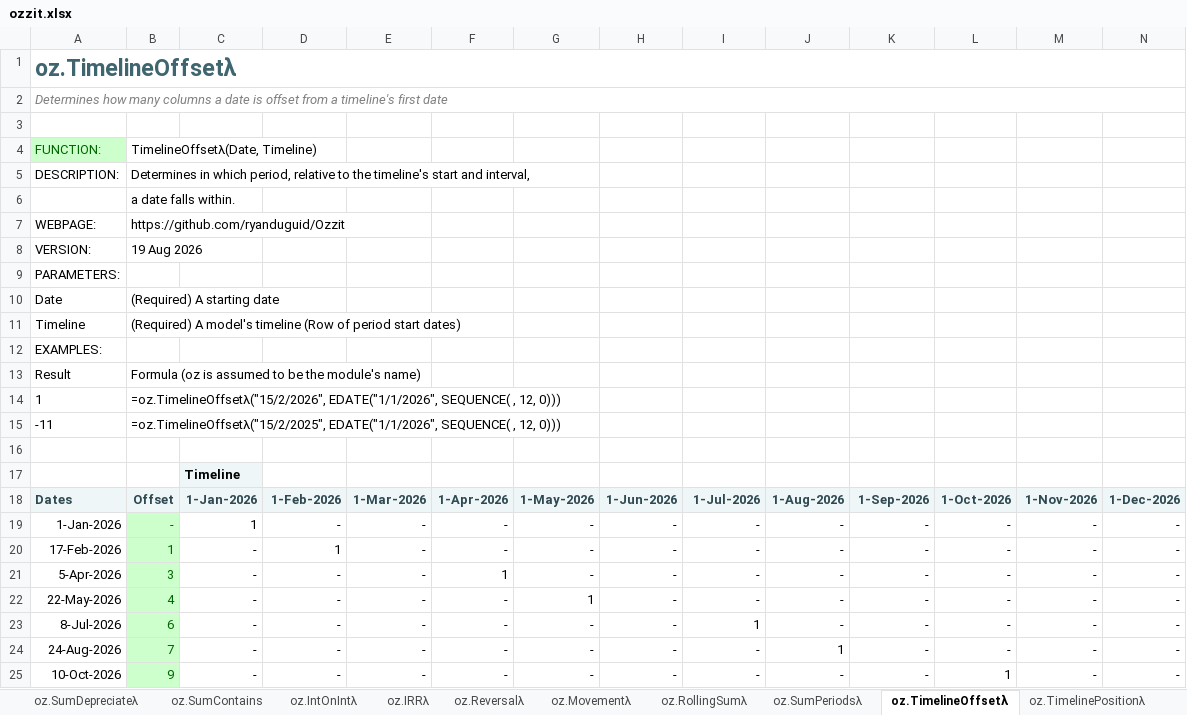
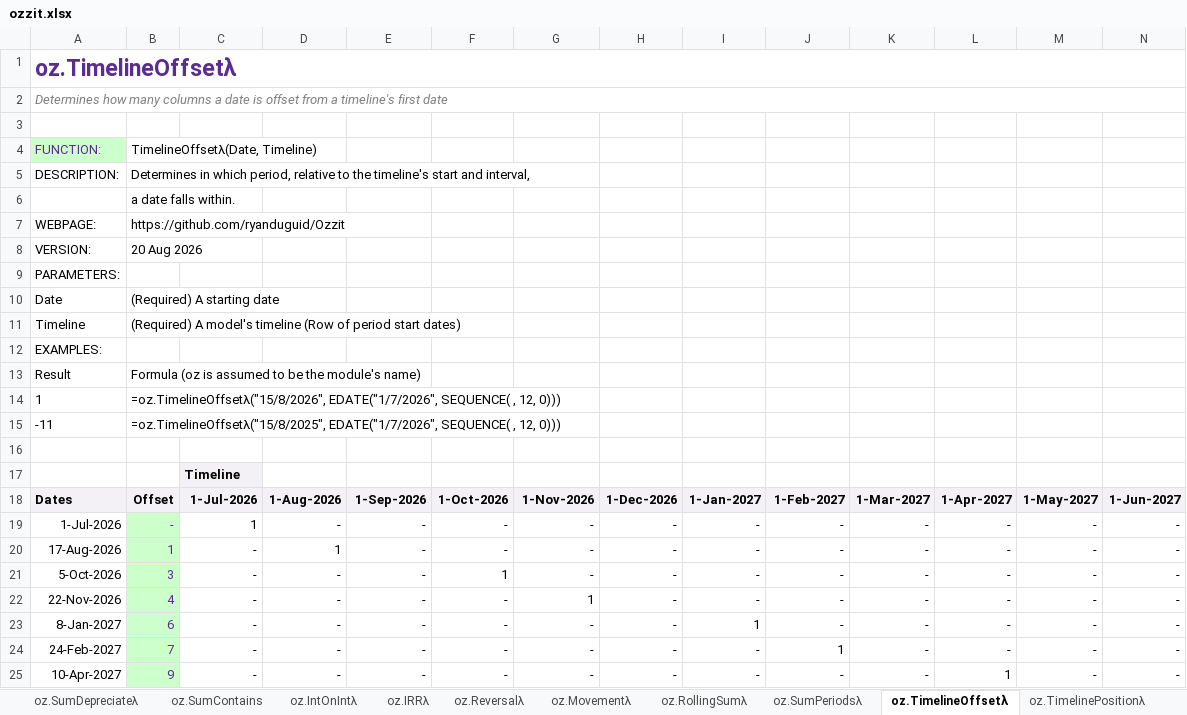
Before and after one commit to ryanduguid/Nabla, an Excel workbook: ozzit.xlsx, sheet oz.TimelineOffsetλ, drawn as a sheet; only a part is shown; values as stored, in another font and other column widths than the file's, no borders; charts and pictures not drawn; the diff covers the shown part only; the diff names each change by its address in the sheet, - before the commit and + after, or states it on an @@ line.

Commit message:
Shift examples to FY27, restyle to Luma, strip Excel leftovers (#11)
The stripped parts include an x15ac:absPath that recorded the local
save directory in a distributed file. RangeToDA keeps OFFSET: INDEX
cannot grow a reference past a one-cell anchor (#REF!, verified in
Excel), so the volatile form is the one that works. Details in the
v3.1.0 changelog entry.

Co-authored-by: Ryan Duguid <ryan@duguid.com.au>

```diff
--- a/ozzit.xlsx (sheet oz.TimelineOffsetλ)
+++ b/ozzit.xlsx (sheet oz.TimelineOffsetλ)
-A1 text colour: #3F656F
+A1 text colour: #5C2D91
-A4 text colour: #006600
+A4 text colour: #5C2D91
-B8: 19 Aug 2026
+B8: 20 Aug 2026
-B14: =oz.TimelineOffsetλ("15/2/2026", EDATE("1/1/2026", SEQUENCE( ,…
+B14: =oz.TimelineOffsetλ("15/8/2026", EDATE("1/7/2026", SEQUENCE( ,…
-B15: =oz.TimelineOffsetλ("15/2/2025", EDATE("1/1/2026", SEQUENCE( ,…
+B15: =oz.TimelineOffsetλ("15/8/2025", EDATE("1/7/2026", SEQUENCE( ,…
-A18:N18 text colour: #2E4950
+A18:N18 text colour: black
-C18: 1-Jan-2026
+C18: 1-Jul-2026
-D18: 1-Feb-2026
+D18: 1-Aug-2026
-E18: 1-Mar-2026
+E18: 1-Sep-2026
-F18: 1-Apr-2026
+F18: 1-Oct-2026
-G18: 1-May-2026
+G18: 1-Nov-2026
-H18: 1-Jun-2026
+H18: 1-Dec-2026
-I18: 1-Jul-2026
+I18: 1-Jan-2027
-J18: 1-Aug-2026
+J18: 1-Feb-2027
-K18: 1-Sep-2026
+K18: 1-Mar-2027
-L18: 1-Oct-2026
+L18: 1-Apr-2027
-M18: 1-Nov-2026
+M18: 1-May-2027
-N18: 1-Dec-2026
+N18: 1-Jun-2027
-A19: 1-Jan-2026
+A19: 1-Jul-2026
-B19:B25 text colour: #006600
+B19:B25 text colour: #5C2D91
-A20: 17-Feb-2026
+A20: 17-Aug-2026
-A21: 5-Apr-2026
+A21: 5-Oct-2026
-A22: 22-May-2026
+A22: 22-Nov-2026
-A23: 8-Jul-2026
+A23: 8-Jan-2027
-A24: 24-Aug-2026
+A24: 24-Feb-2027
-A25: 10-Oct-2026
+A25: 10-Apr-2027
```
Also changed, not shown: 353 edited cells and cell formats elsewhere in this sheet, sheet oz.SumPeriodsλ, sheet oz.IsOccurrenceDateλ, sheet oz.Depreciateλ, sheet oz.SumContains, sheet oz.SumDepreciateλ, sheet oz.LabelDepreciateλ, 42 more sheets, 10 other files.
